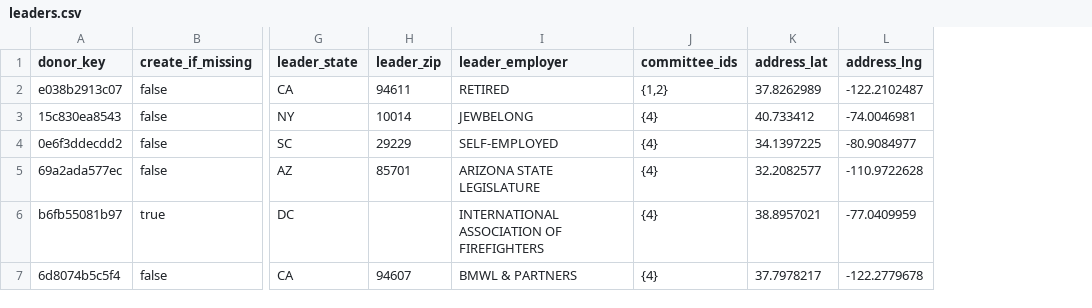
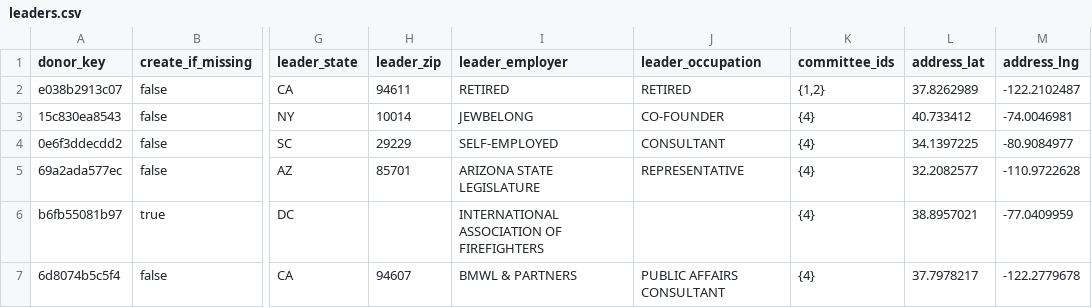
Before and after one commit to tareeqemad/fec-pipeline, a CSV file: data/database/leaders.csv, drawn as a sheet; only a part is shown, gaps mark what is left out; the diff covers the shown part only; the diff names each change by its address in the sheet, - before the commit and + after, or states it on an @@ line.

Commit message:
Unify occupations, employers and addresses per donor; sync rosters; refresh data
Cleaning rules
- Occupation style unification and a curated typo table (66 entries); the
  step runs after the swap safety nets with a company-name guard.
- Bare DEVELOPER is decided per filing from the employer name or a colleague
  majority (REAL ESTATE DEVELOPER / SOFTWARE DEVELOPER), never by a word rule.
- One donor, one employer, same category, overlapping dates: the occupation
  spelling filed most often wins (PHYSICIAN + CARDIOLOGIST at Austin Heart).
- Employer names: 144 new synonym rules (short forms and divisions to the
  parent), "CO." loses its period before a legal suffix, ticker tails such as
  "(ITCI)" are no longer restored, dotted initials stay.
- Addresses: 34-char FEC streets with a city or building tail are trimmed to
  the donor's own short form (unit restored only from a majority); the row's
  own city/state/ZIP typed into street_1 is dropped; an unusable C/O remainder
  is blanked for the donor-history refill; street_2 state/ZIP/city fragments
  are nulled; with/without-type spellings of one donor's street unify.
- Foreign filings are kept exactly as filed and never geocoded.
- 79 verified donor merges (239 rules, each with evidence and source).

Rosters
- sync_rosters.py rewrites the FEC-linked rows of leaders.csv and
  key_accomplices.csv from each donor's newest cleaned filing; --check fails
  on drift. Both files gain an occupation column; the accomplice prose column
  becomes accomplice_role and accomplice_employer holds the FEC employer, which
  the loader now stores for both files (FEC employment still wins).

Code structure
- docs/CODE_MAP.md: every module, the audit-step order of clean.py, and the
  consumers of each reference CSV.
- Verified dead rules removed (duplicate typo-convergence registration, unused
  constants, normalize-shadowed fix keys and identity entries); audit summary
  total now equals the sum of its steps; resolve zero-pads ZIP centroids.

Data refreshed: AIPAC and UDP through 2026-07-31, DMFI through 2026-08-30;
56 web-verified employer addresses; 99503 centroid corrected; stale geocode
cache entries pruned. 518 tests.

```diff
--- a/data/database/leaders.csv
+++ b/data/database/leaders.csv
+column J (leader_occupation), rows 2-7: RETIRED | CO-FOUNDER | CONSULTANT | REPRESENTATIVE |  | PUBLIC AFFAIRS CONSULTANT
```
Also changed, not shown: 12 edited cells elsewhere in this file, data/amount_flags.csv, data/database/key_accomplices.csv, 53 other files.
